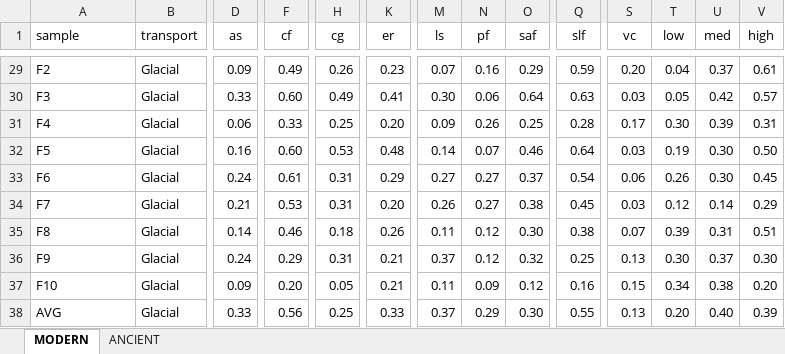
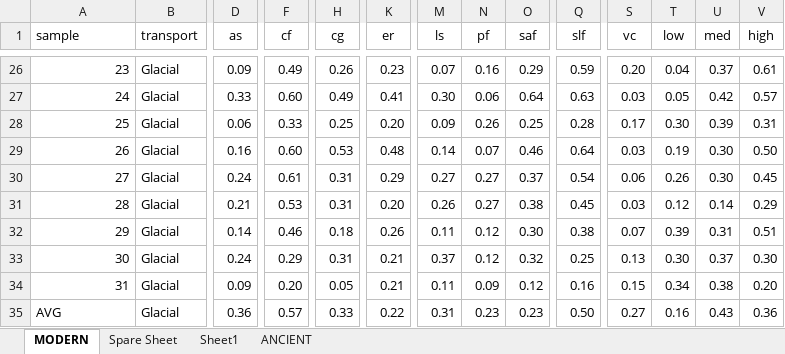
Before and after one commit to jreahl/Reahl_2020, an Excel workbook: HEATMAP.xlsx, sheet MODERN, drawn as a sheet; only a part is shown, gaps mark what is left out; values as stored, in another font and other column widths than the file's, no borders; addresses are those after the commit; the diff covers the shown part only; the diff names each change by its address in the sheet, - before the commit and + after, or states it on an @@ line.

```diff
--- a/HEATMAP.xlsx (sheet MODERN)
+++ b/HEATMAP.xlsx (sheet MODERN)
+sheet tab: Spare Sheet
+sheet tab: Sheet1
-A26:A34 alignment: left
+A26:A34 alignment: right
-A26 (sample): F2
+A26 (sample): 23
-A27 (sample): F3
+A27 (sample): 24
-A28 (sample): F4
+A28 (sample): 25
-A29 (sample): F5
+A29 (sample): 26
-A30 (sample): F6
+A30 (sample): 27
-A31 (sample): F7
+A31 (sample): 28
-A32 (sample): F8
+A32 (sample): 29
-A33 (sample): F9
+A33 (sample): 30
-A34 (sample): F10
+A34 (sample): 31
-D35 (as): 0.33
+D35 (as): 0.36
-F35 (cf): 0.56
+F35 (cf): 0.57
-H35 (cg): 0.25
+H35 (cg): 0.33
-K35 (er): 0.33
+K35 (er): 0.22
-M35 (ls): 0.37
+M35 (ls): 0.31
-N35 (pf): 0.29
+N35 (pf): 0.23
-O35 (saf): 0.30
+O35 (saf): 0.23
-Q35 (slf): 0.55
+Q35 (slf): 0.50
-S35 (vc): 0.13
+S35 (vc): 0.27
-T35 (low): 0.20
+T35 (low): 0.16
-U35 (med): 0.40
+U35 (med): 0.43
-V35 (high): 0.39
+V35 (high): 0.36
```
Also changed, not shown: 5 added rows, 8 removed rows, 18 edited cells and cell formats elsewhere in this sheet, sheet ANCIENT, ALLDATA.xlsx, 10 other files.
